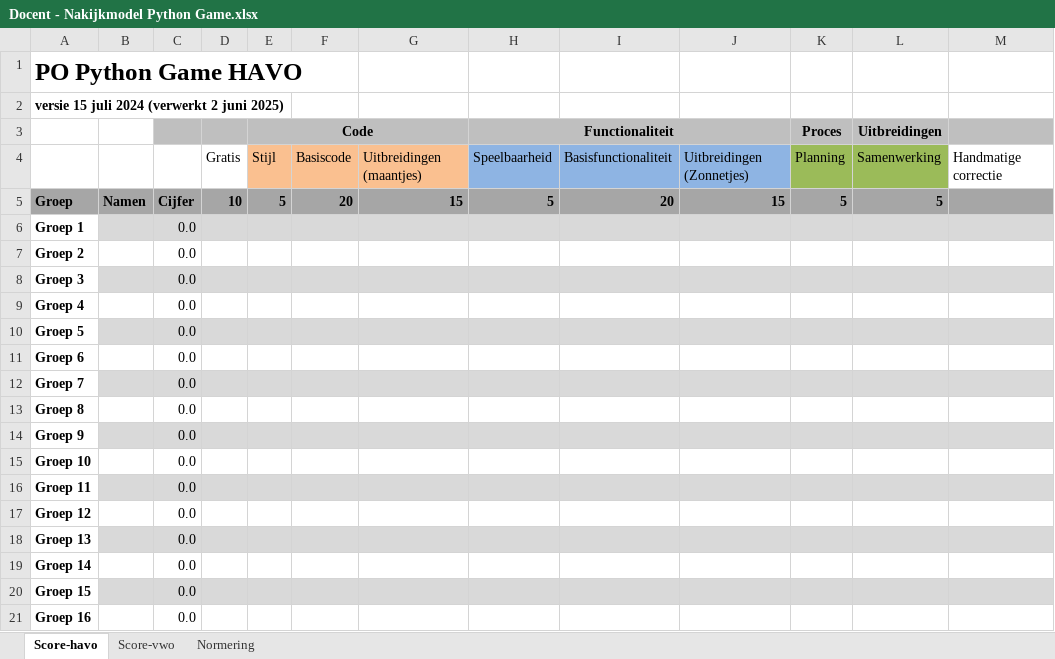
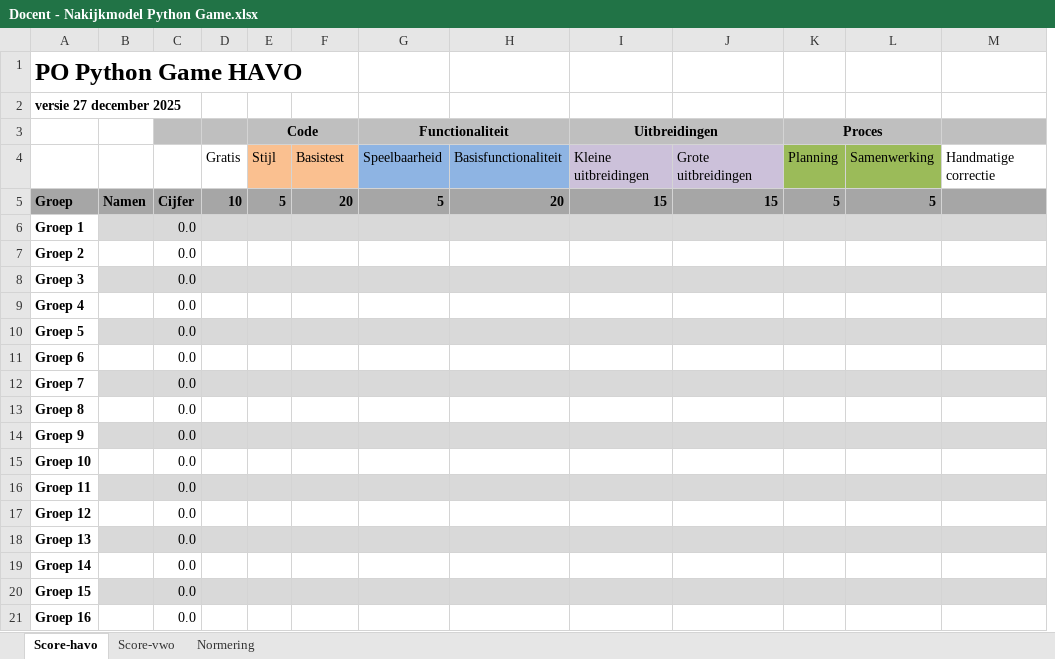
Before and after one commit to informaticascw/informaticascw.github.io, an Excel workbook: 1-game/Docent - Nakijkmodel Python Game.xlsx, sheet Score-havo, drawn as a sheet; values as stored, in another font and other column widths than the file's, no borders; removed rows and columns are numbered as before the commit, all else as after; the diff names each change by its address in the sheet, - before the commit and + after, or states it on an @@ line.

```diff
--- a/1-game/Docent - Nakijkmodel Python Game.xlsx (sheet Score-havo)
+++ b/1-game/Docent - Nakijkmodel Python Game.xlsx (sheet Score-havo)
-column G, rows 4-5: Uitbreidingen (maantjes) | 15
+column I (Uitbreidingen), rows 4-5: Kleine uitbreidingen | 15
-A2: versie 15 juli 2024 (verwerkt 2 juni 2025)
+A2: versie 27 december 2025
-H3:J3 merged
+G3:H3 merged
+K3:L3 merged
-L3: Uitbreidingen
+L3: (empty)
-F4: Basiscode
+F4: Basistest
-J4: Uitbreidingen (Zonnetjes)
+J4: Grote uitbreidingen
-J4 fill: #8EB4E3
+J4 fill: #CCC1DA
```
Also changed, not shown: sheet Normering, sheet Score-vwo.
